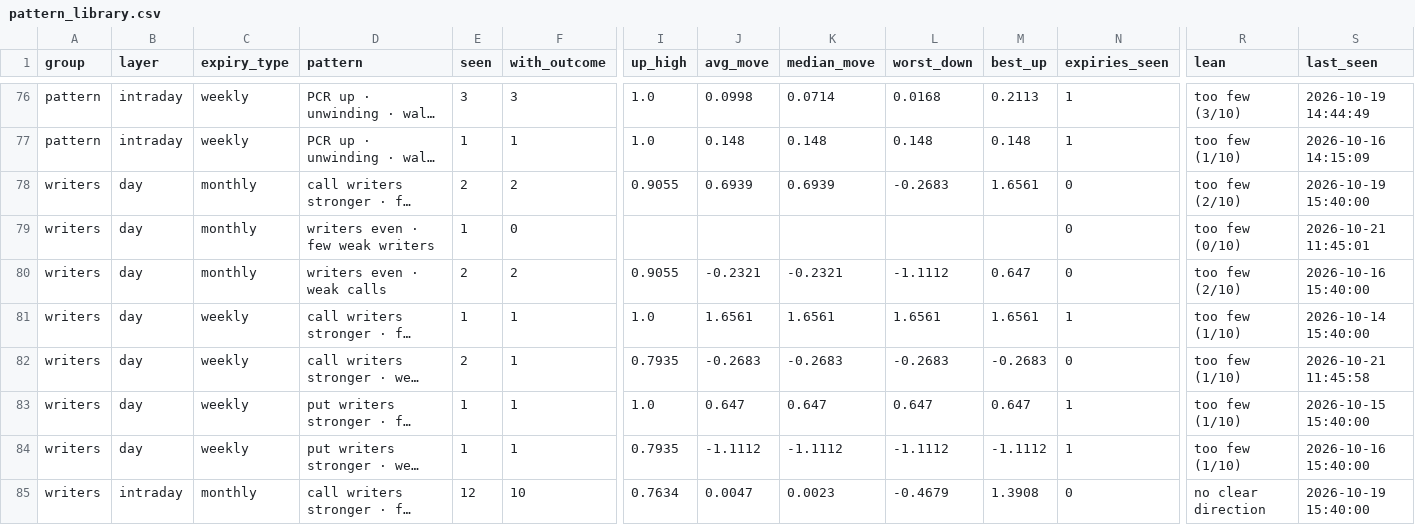
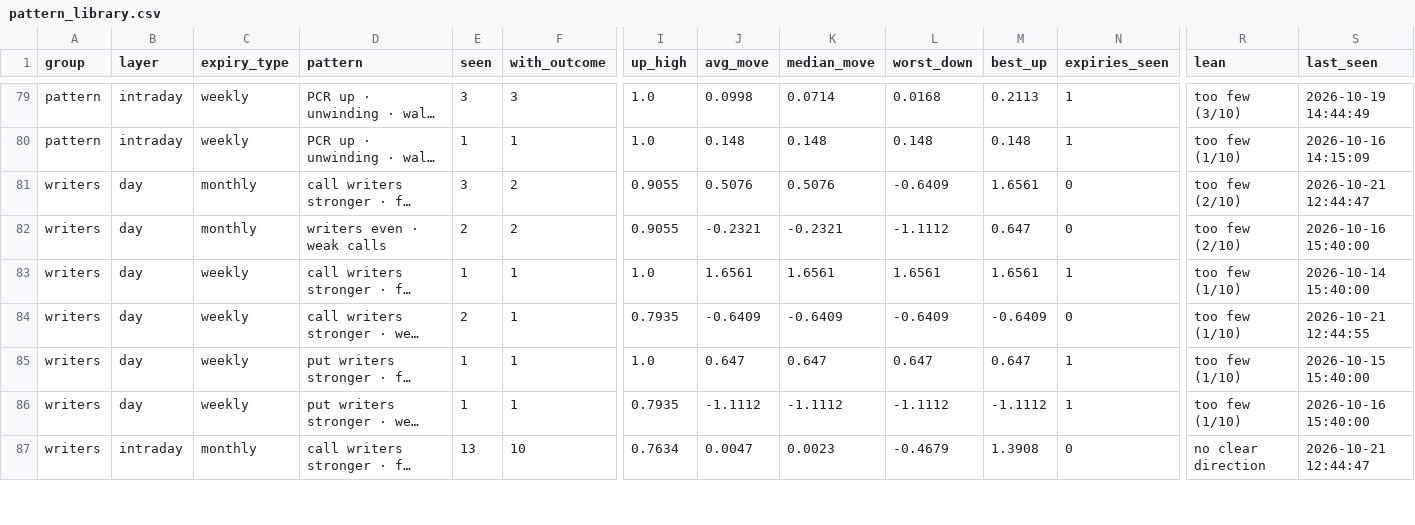
Before and after one commit to Parth1501/nse-swing-data, a CSV file: data/oc_learning/pattern_library.csv, drawn as a sheet; only a part is shown, gaps mark what is left out; long unchanged cells end in …; removed rows and columns are numbered as before the commit, all else as after; rows hold the shown columns only; the diff covers the shown part only; the diff names each change by its address in the sheet, - before the commit and + after, or states it on an @@ line.

```diff
--- a/data/oc_learning/pattern_library.csv
+++ b/data/oc_learning/pattern_library.csv
-E81 (seen): 2
+E81 (seen): 3
-J81 (avg_move): 0.6939
+J81 (avg_move): 0.5076
-K81 (median_move): 0.6939
+K81 (median_move): 0.5076
-L81 (worst_down): -0.2683
+L81 (worst_down): -0.6409
-S81 (last_seen): 2026-10-19 15:40:00
+S81 (last_seen): 2026-10-21 12:44:47
-row 79: writers | day | monthly | writers even · few weak writers | 1 | 0 |  |  |  |  |  | 0 | too few (0/10) | 2026-10-21 11:45:01
-J84 (avg_move): -0.2683
+J84 (avg_move): -0.6409
-K84 (median_move): -0.2683
+K84 (median_move): -0.6409
-L84 (worst_down): -0.2683
+L84 (worst_down): -0.6409
-M84 (best_up): -0.2683
+M84 (best_up): -0.6409
-S84 (last_seen): 2026-10-21 11:45:58
+S84 (last_seen): 2026-10-21 12:44:55
-E87 (seen): 12
+E87 (seen): 13
-S87 (last_seen): 2026-10-19 15:40:00
+S87 (last_seen): 2026-10-21 12:44:47
```
Also changed, not shown: 4 added rows and 81 edited cells elsewhere in this file, data/oc_learning/pattern_log.csv, data/oc_learning/writers/2026-10-14.csv, 6 other files.
